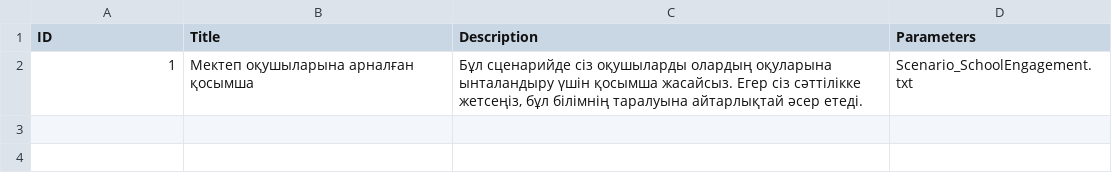
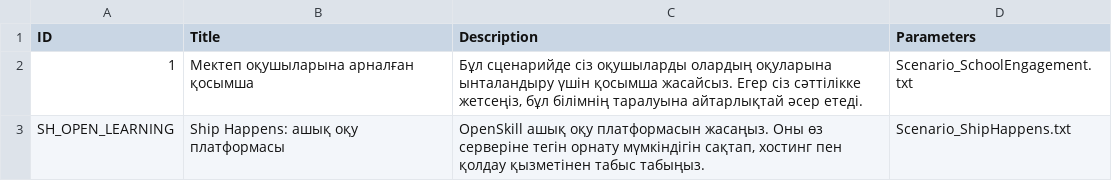
Before and after one commit to Kazakh-British-Technical-University/dpgsim, a CSV file: dpg_sim_export/Data/kk/Scenarios.csv, drawn as a sheet; the diff names each change by its address in the sheet, - before the commit and + after, or states it on an @@ line.

```diff
--- a/dpg_sim_export/Data/kk/Scenarios.csv
+++ b/dpg_sim_export/Data/kk/Scenarios.csv
+row 3: SH_OPEN_LEARNING | Ship Happens: ашық оқу платформасы | OpenSkill ашық оқу платформасын жасаңыз. Оны өз серверіне тегін орнату мүмкіндігін сақтап, хостинг пен қолдау қызметінен табыс табыңыз. | Scenario_ShipHappens.txt
```
Also changed, not shown: dpg_sim_export/Data/en/Events.csv, dpg_sim_export/Data/en/Projects.csv, 9 other files.
